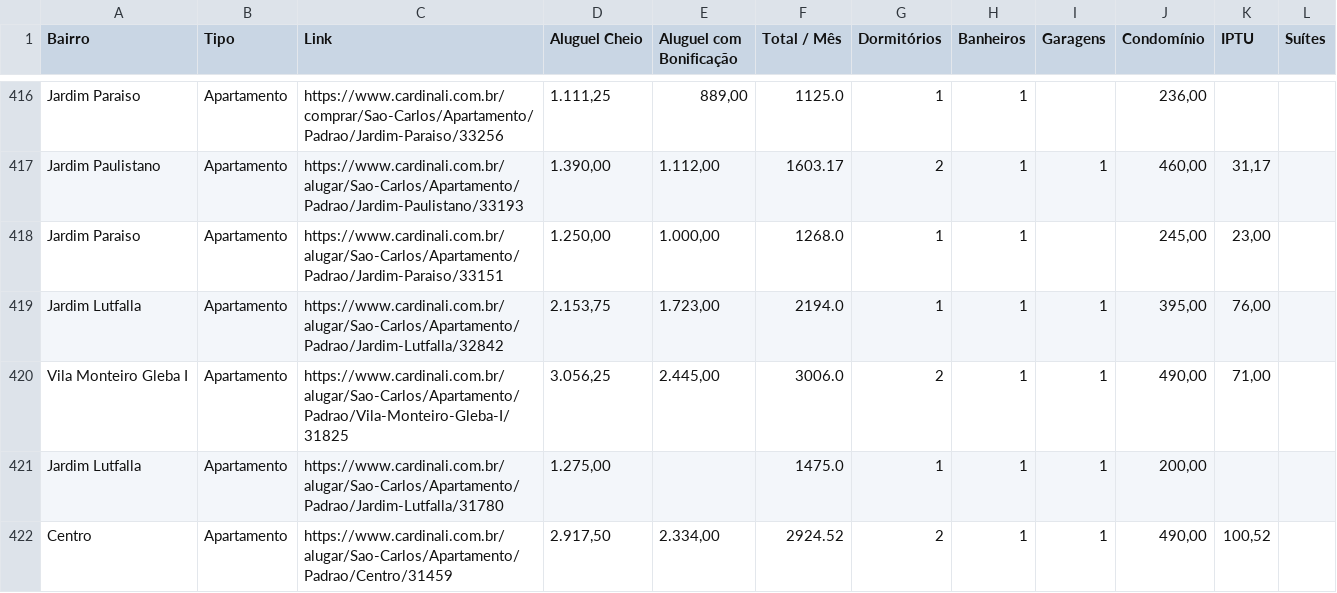
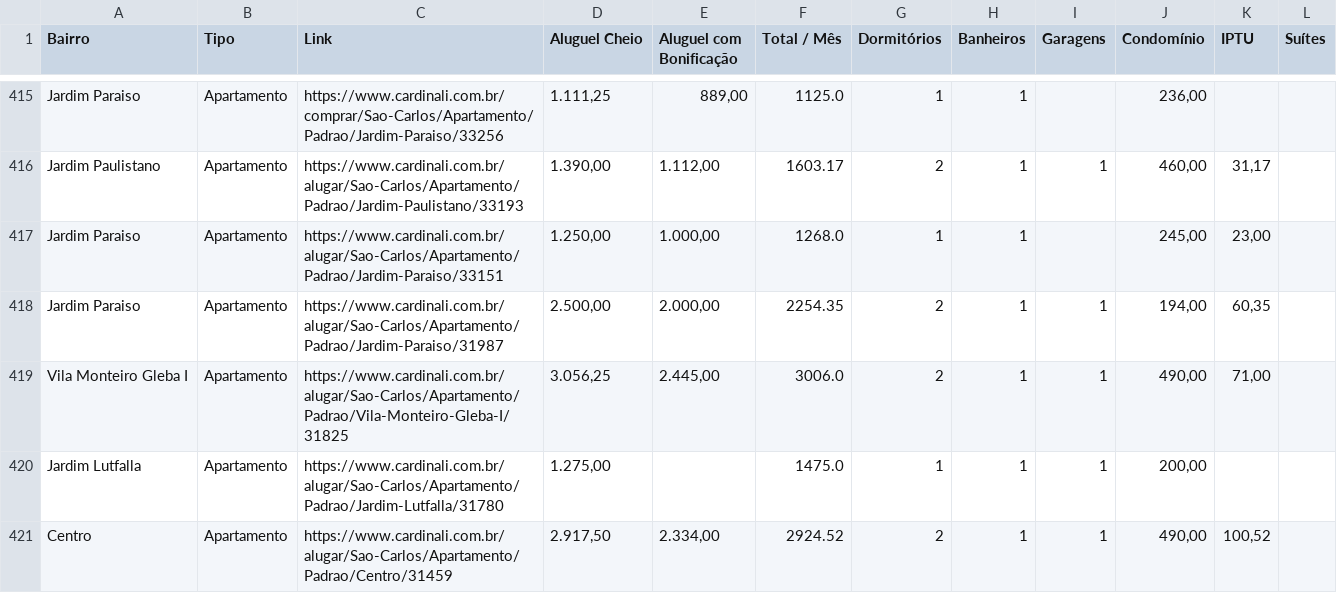
Before and after one commit to imarcososhiro/imobiliario_universitario, a CSV file: dados/dados_imoveis.csv, drawn as a sheet; only a part is shown, gaps mark what is left out; removed rows and columns are numbered as before the commit, all else as after; the diff covers the shown part only; the diff names each change by its address in the sheet, - before the commit and + after, or states it on an @@ line.

```diff
--- a/dados/dados_imoveis.csv
+++ b/dados/dados_imoveis.csv
-row 419: Jardim Lutfalla | Apartamento | https://www.cardinali.com.br/alugar/Sao-Carlos/Apartamento/Padrao/Jardim-Lutfalla/32842 | 2.153,75 | 1.723,00 | 2194.0 | 1 | 1 | 1 | 395,00 | 76,00
+row 418: Jardim Paraiso | Apartamento | https://www.cardinali.com.br/alugar/Sao-Carlos/Apartamento/Padrao/Jardim-Paraiso/31987 | 2.500,00 | 2.000,00 | 2254.35 | 2 | 1 | 1 | 194,00 | 60,35
```
Also changed, not shown: 5 added rows, 8 removed rows and 10 edited cells elsewhere in this file.
